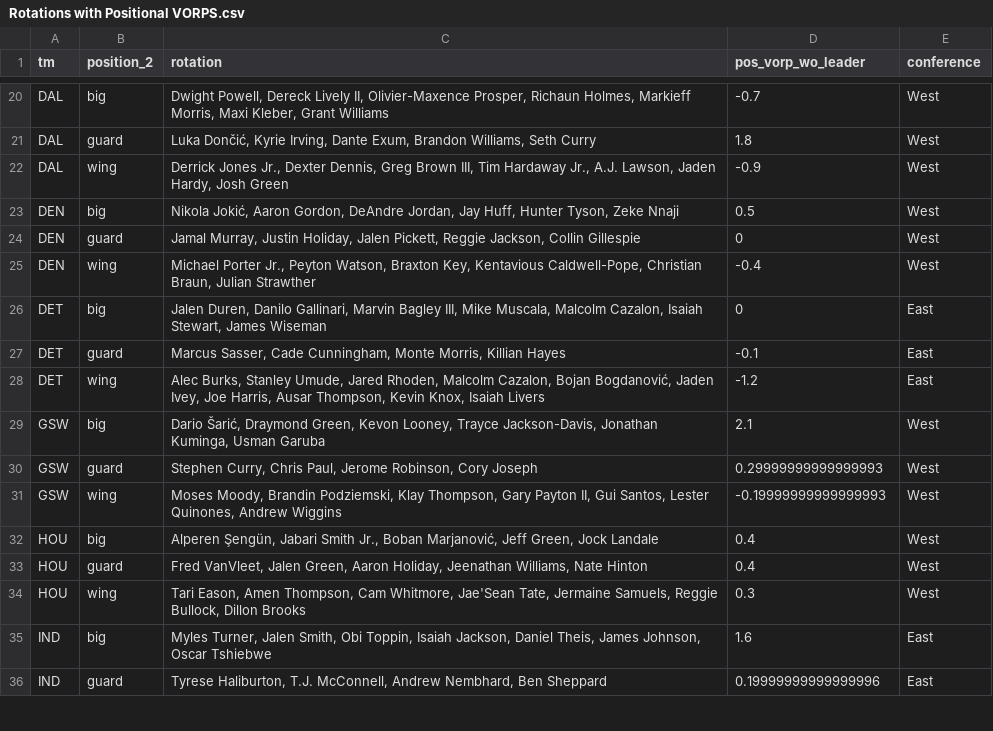
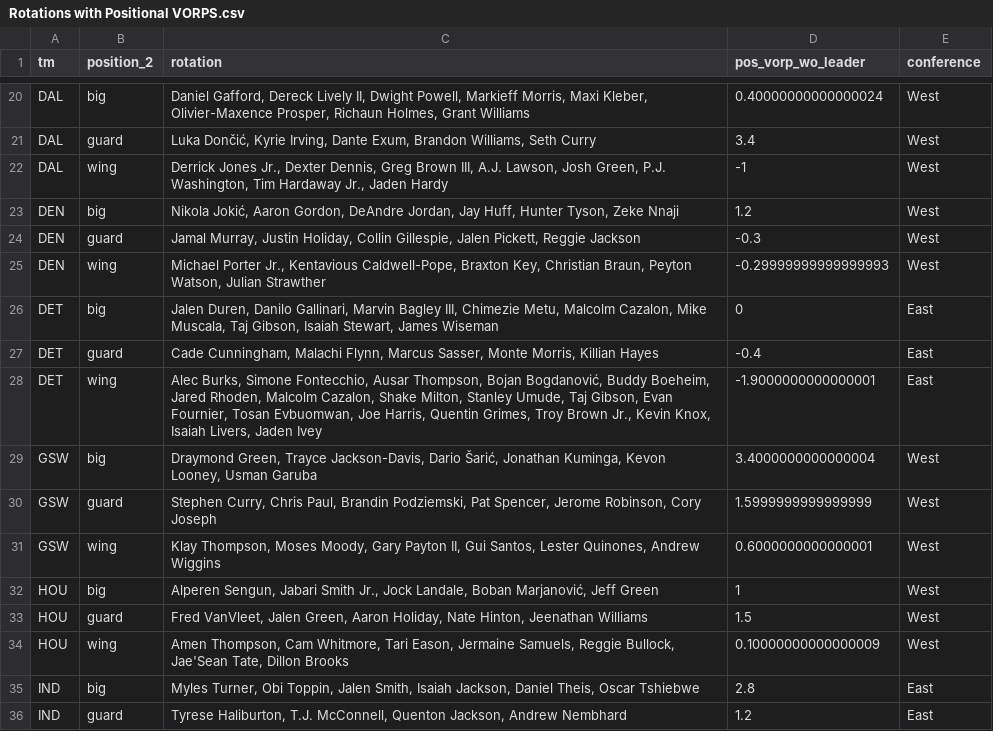
Before and after one commit to sumitrodatta/nba-alt-awards, a CSV file: 2024/Output Data/Rotations with Positional VORPS.csv, drawn as a sheet; only a part is shown, gaps mark what is left out; the diff covers the shown part only; the diff names each change by its address in the sheet, - before the commit and + after, or states it on an @@ line.

```diff
--- a/2024/Output Data/Rotations with Positional VORPS.csv
+++ b/2024/Output Data/Rotations with Positional VORPS.csv
-C20 (rotation): Dwight Powell, Dereck Lively II, Olivier-Maxence Prosper, Richaun Holmes, Markieff Morris, Maxi Kleber, Grant Williams
+C20 (rotation): Daniel Gafford, Dereck Lively II, Dwight Powell, Markieff Morris, Maxi Kleber, Olivier-Maxence Prosper, Richaun Holmes, Grant Williams
-D20 (pos_vorp_wo_leader): -0.7
+D20 (pos_vorp_wo_leader): 0.40000000000000024
-D21 (pos_vorp_wo_leader): 1.8
+D21 (pos_vorp_wo_leader): 3.4
-C22 (rotation): …Brown III, Tim Hardaway Jr., A.J. Lawson, Jaden Hardy, Josh Green
+C22 (rotation): …Brown III, A.J. Lawson, Josh Green, P.J. Washington, Tim Hardaway Jr., Jaden Hardy
-D22 (pos_vorp_wo_leader): -0.9
+D22 (pos_vorp_wo_leader): -1
-D23 (pos_vorp_wo_leader): 0.5
+D23 (pos_vorp_wo_leader): 1.2
-C24 (rotation): …Justin Holiday, Jalen Pickett, Reggie Jackson, Collin Gillespie
+C24 (rotation): …Justin Holiday, Collin Gillespie, Jalen Pickett, Reggie Jackson
-D24 (pos_vorp_wo_leader): 0
+D24 (pos_vorp_wo_leader): -0.3
-C25 (rotation): …Porter Jr., Peyton Watson, Braxton Key, Kentavious Caldwell-Pope, Christian Braun, Julian Strawther
+C25 (rotation): …Porter Jr., Kentavious Caldwell-Pope, Braxton Key, Christian Braun, Peyton Watson, Julian Strawther
-D25 (pos_vorp_wo_leader): -0.4
+D25 (pos_vorp_wo_leader): -0.29999999999999993
-C26 (rotation): …Bagley III, Mike Muscala, Malcolm Cazalon, Isaiah Stewart,…
+C26 (rotation): …Bagley III, Chimezie Metu, Malcolm Cazalon, Mike Muscala, Taj Gibson, Isaiah Stewart,…
-C27 (rotation): Marcus Sasser, Cade Cunningham, Monte Morris,…
+C27 (rotation): Cade Cunningham, Malachi Flynn, Marcus Sasser, Monte Morris,…
-D27 (pos_vorp_wo_leader): -0.1
+D27 (pos_vorp_wo_leader): -0.4
-C28 (rotation): Alec Burks, Stanley Umude, Jared Rhoden, Malcolm Cazalon, Bojan Bogdanović, Jaden Ivey, Joe Harris, Ausar Thompson, Kevin Knox, Isaiah Livers
+C28 (rotation): Alec Burks, Simone Fontecchio, Ausar Thompson, Bojan Bogdanović, Buddy Boeheim, Jared Rhoden, Malcolm Cazalon, Shake Milton, Stanley Umude, Taj Gibson, Evan Fournier, Tosan Evbuomwan, Joe Harris, Quentin Grimes, Troy Brown Jr., Kevin Knox, Isaiah Livers, Jaden Ivey
-D28 (pos_vorp_wo_leader): -1.2
+D28 (pos_vorp_wo_leader): -1.9000000000000001
-C29 (rotation): Dario Šarić, Draymond Green, Kevon Looney, Trayce Jackson-Davis, Jonathan Kuminga, Usman Garuba
+C29 (rotation): Draymond Green, Trayce Jackson-Davis, Dario Šarić, Jonathan Kuminga, Kevon Looney, Usman Garuba
-D29 (pos_vorp_wo_leader): 2.1
+D29 (pos_vorp_wo_leader): 3.4000000000000004
-C30 (rotation): …Chris Paul, Jerome Robinson,…
+C30 (rotation): …Chris Paul, Brandin Podziemski, Pat Spencer, Jerome Robinson,…
-D30 (pos_vorp_wo_leader): 0.29999999999999993
+D30 (pos_vorp_wo_leader): 1.5999999999999999
-C31 (rotation): Moses Moody, Brandin Podziemski, Klay Thompson, Gary Payton…
+C31 (rotation): Klay Thompson, Moses Moody, Gary Payton…
-D31 (pos_vorp_wo_leader): -0.19999999999999993
+D31 (pos_vorp_wo_leader): 0.6000000000000001
-C32 (rotation): Alperen Şengün, Jabari Smith Jr., Boban Marjanović, Jeff Green, Jock Landale
+C32 (rotation): Alperen Sengun, Jabari Smith Jr., Jock Landale, Boban Marjanović, Jeff Green
-D32 (pos_vorp_wo_leader): 0.4
+D32 (pos_vorp_wo_leader): 1
-C33 (rotation): …Aaron Holiday, Jeenathan Williams, Nate Hinton
+C33 (rotation): …Aaron Holiday, Nate Hinton, Jeenathan Williams
-D33 (pos_vorp_wo_leader): 0.4
+D33 (pos_vorp_wo_leader): 1.5
-C34 (rotation): Tari Eason, Amen Thompson, Cam Whitmore, Jae'Sean Tate, Jermaine Samuels, Reggie Bullock, Dillon Brooks
+C34 (rotation): Amen Thompson, Cam Whitmore, Tari Eason, Jermaine Samuels, Reggie Bullock, Jae'Sean Tate, Dillon Brooks
-D34 (pos_vorp_wo_leader): 0.3
+D34 (pos_vorp_wo_leader): 0.10000000000000009
-C35 (rotation): Myles Turner, Jalen Smith, Obi Toppin, Isaiah Jackson, Daniel Theis, James Johnson, Oscar Tshiebwe
+C35 (rotation): Myles Turner, Obi Toppin, Jalen Smith, Isaiah Jackson, Daniel Theis, Oscar Tshiebwe
-D35 (pos_vorp_wo_leader): 1.6
+D35 (pos_vorp_wo_leader): 2.8
-C36 (rotation): …T.J. McConnell, Andrew Nembhard, Ben Sheppard
+C36 (rotation): …T.J. McConnell, Quenton Jackson, Andrew Nembhard
-D36 (pos_vorp_wo_leader): 0.19999999999999996
+D36 (pos_vorp_wo_leader): 1.2
```
Also changed, not shown: 137 edited cells elsewhere in this file, 2024/Output Data/Empty Stats.csv, 2024/Output Data/Hustle Ranks.csv, 8 other files.
